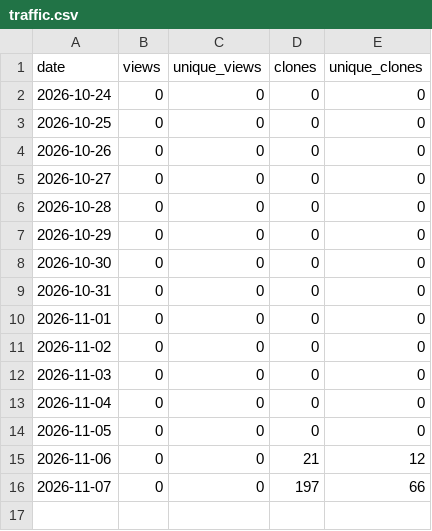
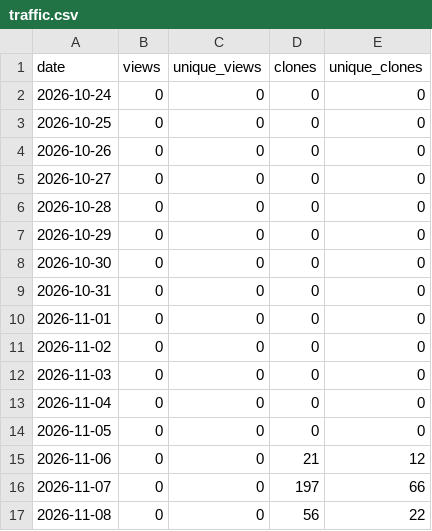
Before and after one commit to stevenmckinnon/dashbar, a CSV file: traffic.csv, drawn as a sheet; the diff names each change by its address in the sheet, - before the commit and + after, or states it on an @@ line.

```diff
--- a/traffic.csv
+++ b/traffic.csv
+row 17: 2026-11-08 | 0 | 0 | 56 | 22
```
Also changed, not shown: downloads.csv.
